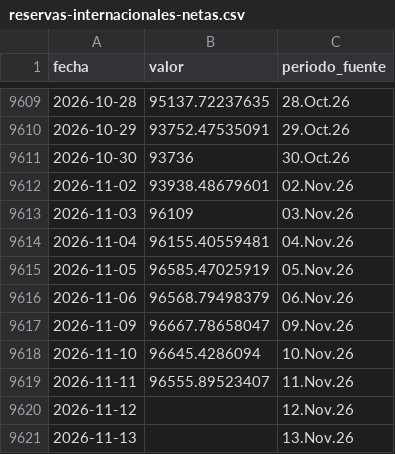
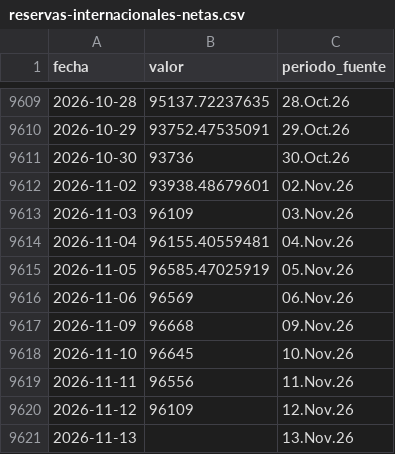
Before and after one commit to LizethRiveros/snapshot-peru, a CSV file: data/bcrp/reservas-internacionales-netas.csv, drawn as a sheet; only a part is shown, gaps mark what is left out.

```diff
--- a/data/bcrp/reservas-internacionales-netas.csv
+++ b/data/bcrp/reservas-internacionales-netas.csv
@@ -9615,7 +9615,7 @@ fecha,valor,periodo_fuente
 2026-11-05,96585.47025919,05.Nov.26
-2026-11-06,96568.79498379,06.Nov.26
-2026-11-09,96667.78658047,09.Nov.26
-2026-11-10,96645.4286094,10.Nov.26
-2026-11-11,96555.89523407,11.Nov.26
-2026-11-12,,12.Nov.26
+2026-11-06,96569,06.Nov.26
+2026-11-09,96668,09.Nov.26
+2026-11-10,96645,10.Nov.26
+2026-11-11,96556,11.Nov.26
+2026-11-12,96109,12.Nov.26
 2026-11-13,,13.Nov.26
```
Also changed, not shown: data/bcrp/cobre-londres.csv, data/bcrp/oro-londres.csv, 5 other files.
